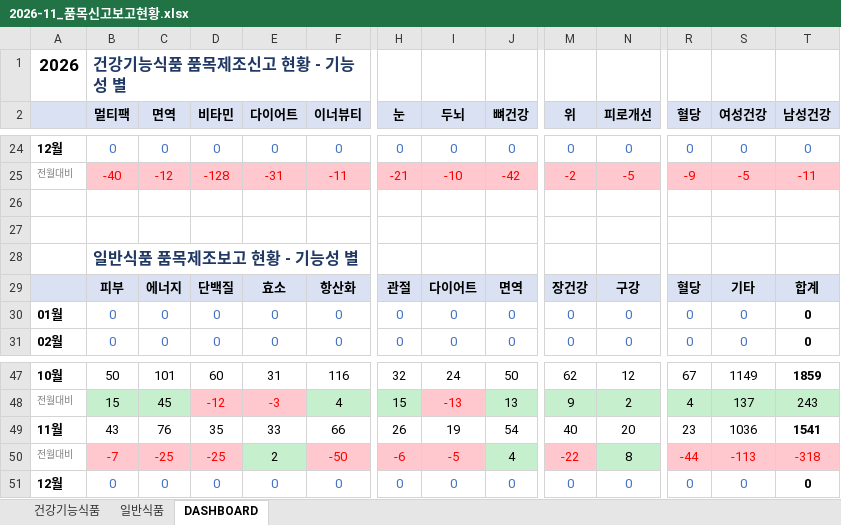
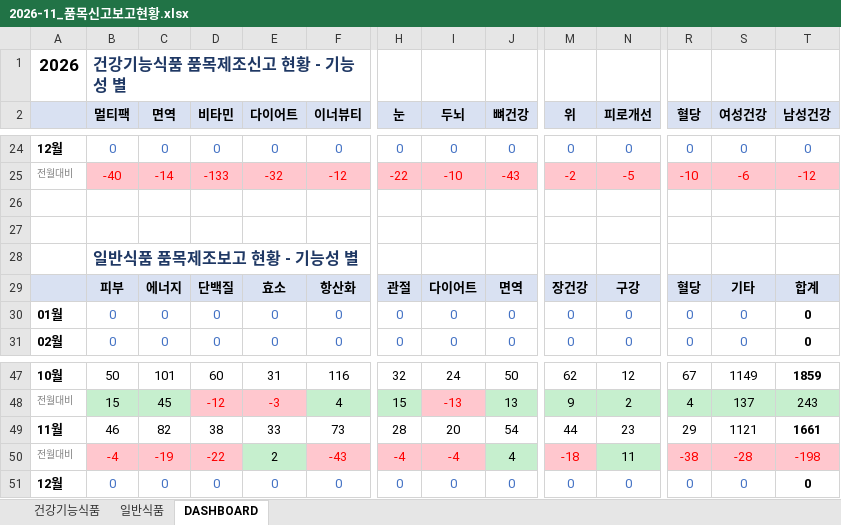
Before and after one commit to primexx98-sudo/food-product-status, an Excel workbook: output/2026-11_품목신고보고현황.xlsx, sheet DASHBOARD, drawn as a sheet; only a part is shown, gaps mark what is left out; values as stored, in another font and other column widths than the file's, no borders; the diff covers the shown part only; the diff names each change by its address in the sheet, - before the commit and + after, or states it on an @@ line.

```diff
--- a/output/2026-11_품목신고보고현황.xlsx (sheet DASHBOARD)
+++ b/output/2026-11_품목신고보고현황.xlsx (sheet DASHBOARD)
-C25 (면역): -12
+C25 (면역): -14
-D25 (비타민): -128
+D25 (비타민): -133
-E25 (다이어트): -31
+E25 (다이어트): -32
-F25 (이너뷰티): -11
+F25 (이너뷰티): -12
-H25 (눈): -21
+H25 (눈): -22
-J25 (뼈건강): -42
+J25 (뼈건강): -43
-R25 (혈당): -9
+R25 (혈당): -10
-S25 (여성건강): -5
+S25 (여성건강): -6
-T25 (남성건강): -11
+T25 (남성건강): -12
-B49 (멀티팩): 43
+B49 (멀티팩): 46
-C49 (면역): 76
+C49 (면역): 82
-D49 (비타민): 35
+D49 (비타민): 38
-F49 (이너뷰티): 66
+F49 (이너뷰티): 73
-H49 (눈): 26
+H49 (눈): 28
-I49 (두뇌): 19
+I49 (두뇌): 20
-M49 (위): 40
+M49 (위): 44
-N49 (피로개선): 20
+N49 (피로개선): 23
-R49 (혈당): 23
+R49 (혈당): 29
-S49 (여성건강): 1036
+S49 (여성건강): 1121
-T49 (남성건강): 1541
+T49 (남성건강): 1661
-B50 (멀티팩): -7
+B50 (멀티팩): -4
-C50 (면역): -25
+C50 (면역): -19
-D50 (비타민): -25
+D50 (비타민): -22
-F50 (이너뷰티): -50
+F50 (이너뷰티): -43
-H50 (눈): -6
+H50 (눈): -4
-I50 (두뇌): -5
+I50 (두뇌): -4
-M50 (위): -22
+M50 (위): -18
-N50 (피로개선): 8
+N50 (피로개선): 11
-R50 (혈당): -44
+R50 (혈당): -38
-S50 (여성건강): -113
+S50 (여성건강): -28
-T50 (남성건강): -318
+T50 (남성건강): -198
```
Also changed, not shown: 44 edited cells elsewhere in this sheet, sheet 일반식품, sheet 건강기능식품, 6 other files.
